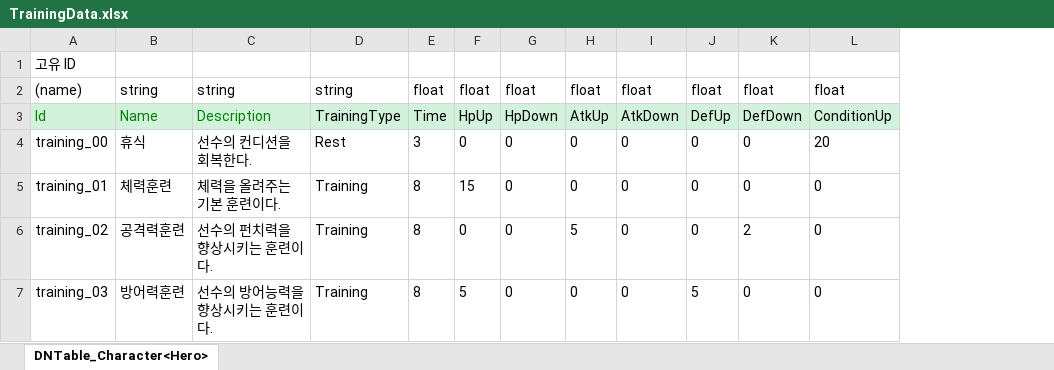
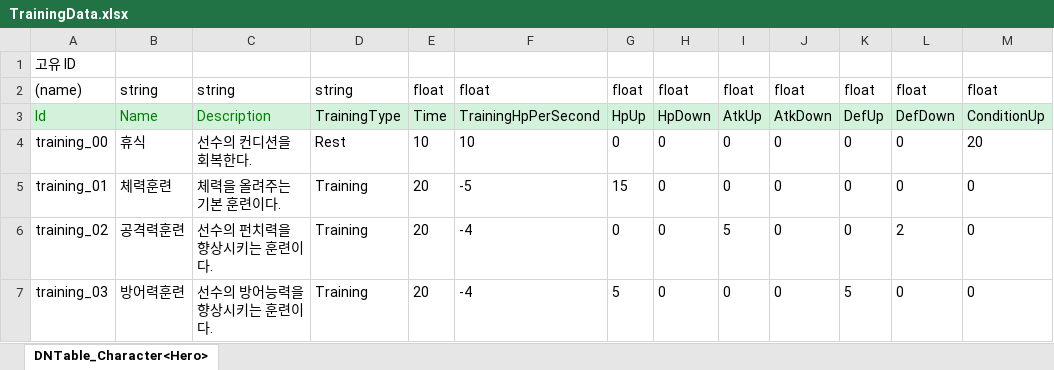
Before and after one commit to chocopiehunter/Boxing_or_Idle, an Excel workbook: JsonConverter/ExcelFiles/TrainingData.xlsx, sheet DNTable_Character<Hero>, drawn as a sheet; only a part is shown; values as stored, in another font and other column widths than the file's, no borders; the diff names each change by its address in the sheet, - before the commit and + after, or states it on an @@ line.

Commit message:
[add] 테스트용 휴식실, 샌드백 프리팹 생성 / 초당 훈련체력 감소 Data 추가

```diff
--- a/JsonConverter/ExcelFiles/TrainingData.xlsx (sheet DNTable_Character<Hero>)
+++ b/JsonConverter/ExcelFiles/TrainingData.xlsx (sheet DNTable_Character<Hero>)
+column F, rows 2-7: float | TrainingHpPerSecond | 10 | -5 | -4 | -4
-E4: 3
+E4: 10
-E5:E7: 8
+E5:E7: 20
```
Also changed, not shown: 7 other files.
